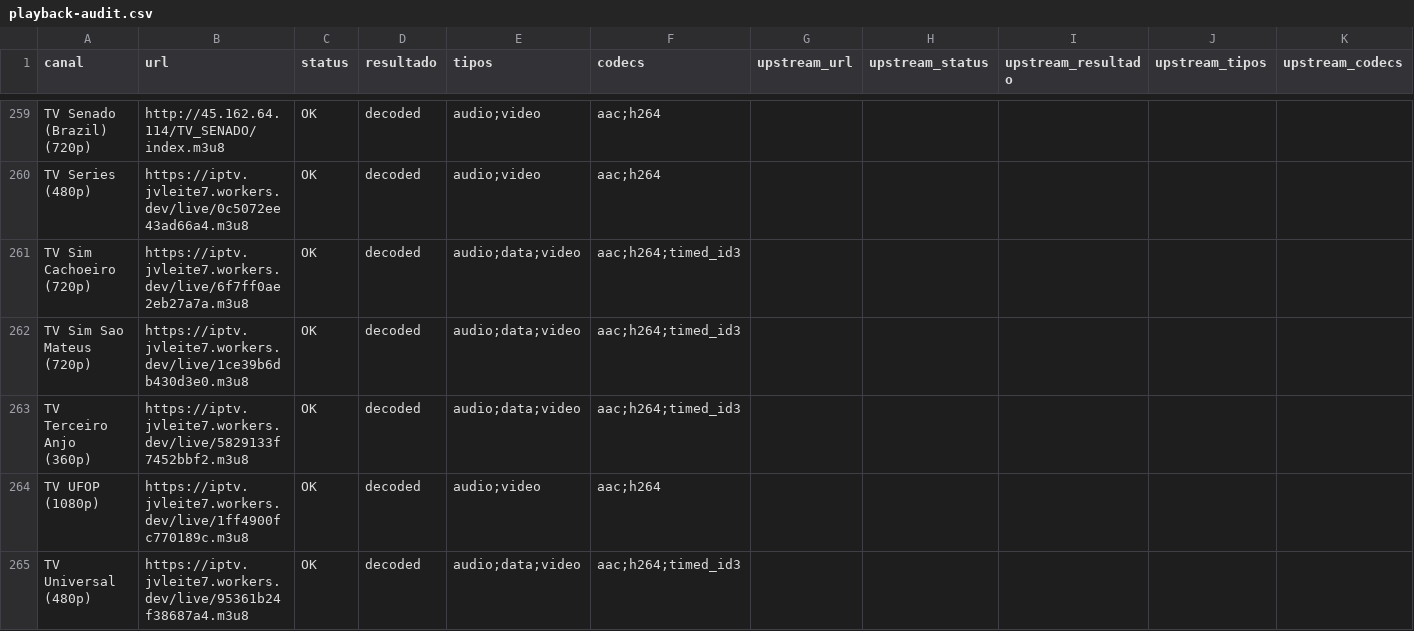
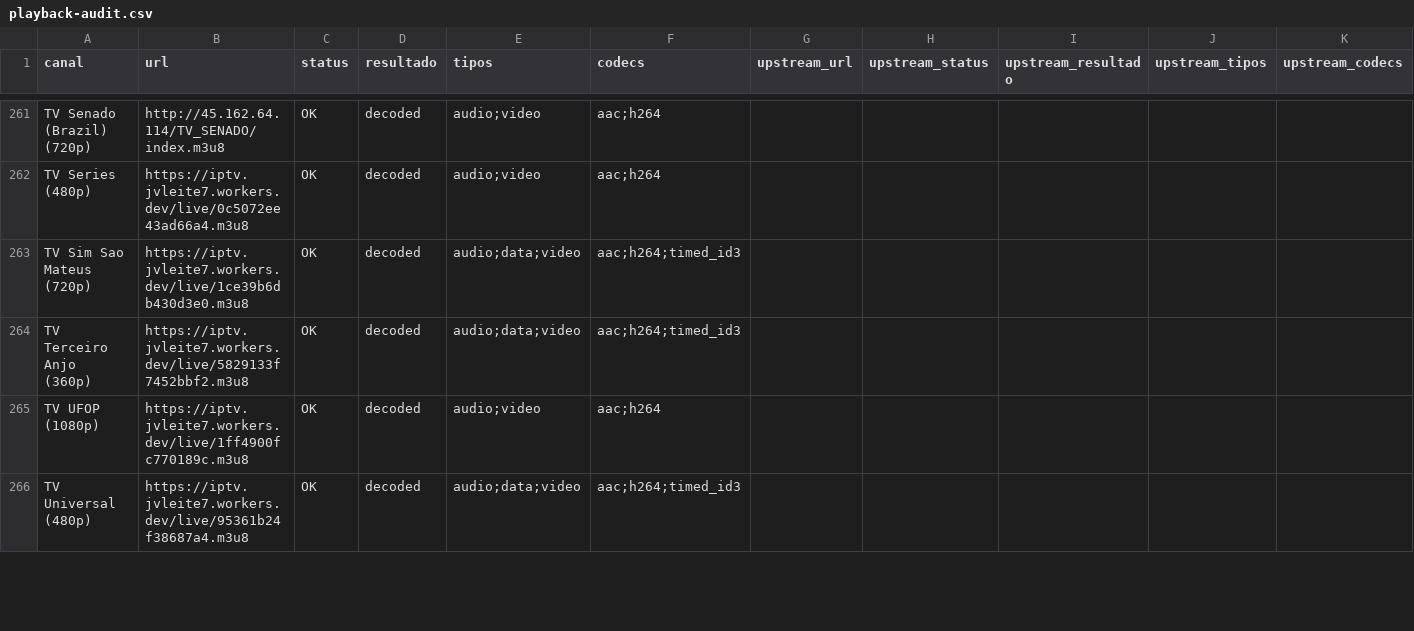
Before and after one commit to feijaum/iptv, a CSV file: playback-audit.csv, drawn as a sheet; only a part is shown, gaps mark what is left out; removed rows and columns are numbered as before the commit, all else as after; the diff covers the shown part only; the diff names each change by its address in the sheet, - before the commit and + after, or states it on an @@ line.

```diff
--- a/playback-audit.csv
+++ b/playback-audit.csv
-row 261: TV Sim Cachoeiro (720p) | https://iptv.jvleite7.workers.dev/live/6f7ff0ae2eb27a7a.m3u8 | OK | decoded | audio;data;video | aac;h264;timed_id3
```
Also changed, not shown: 10 added rows, 7 removed rows and 15 edited cells elsewhere in this file, epg-status.csv, 3 other files.
